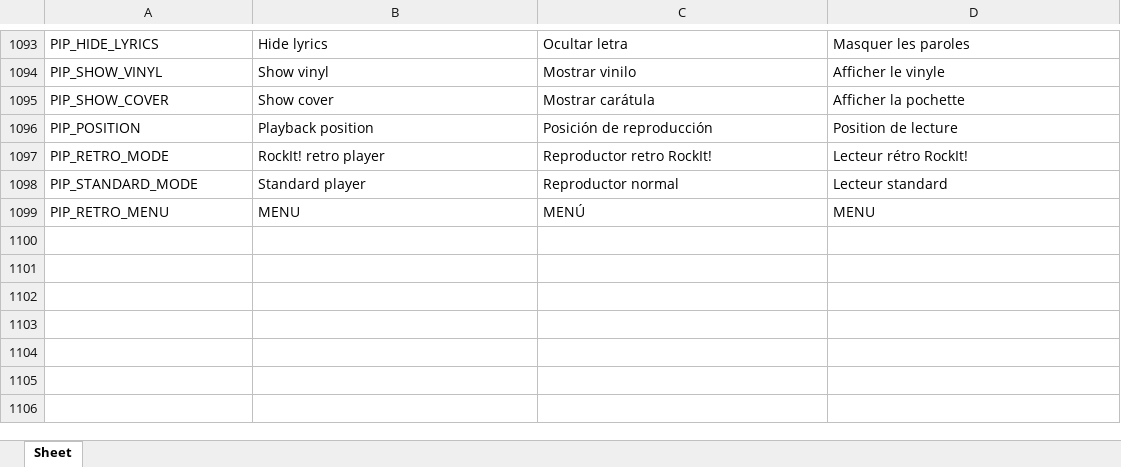
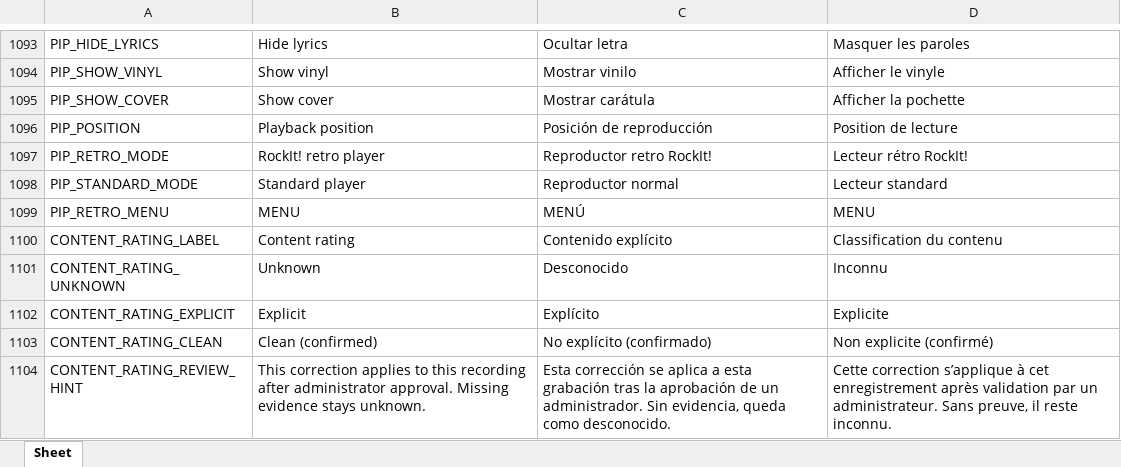
Before and after one commit to Icass1/rockit, an Excel workbook: Vocabulary.xlsx, sheet Sheet, drawn as a sheet; only a part is shown, gaps mark what is left out; values as stored, in another font and other column widths than the file's, no borders; table styles not drawn; the diff names each change by its address in the sheet, - before the commit and + after, or states it on an @@ line.

Commit message:
feat(metadata): add reviewed rating controls and accessible explicit badges on web and mobile

```diff
--- a/Vocabulary.xlsx (sheet Sheet)
+++ b/Vocabulary.xlsx (sheet Sheet)
+row 1100: CONTENT_RATING_LABEL | Content rating | Contenido explícito | Classification du contenu
+row 1101: CONTENT_RATING_UNKNOWN | Unknown | Desconocido | Inconnu
+row 1102: CONTENT_RATING_EXPLICIT | Explicit | Explícito | Explicite
+row 1103: CONTENT_RATING_CLEAN | Clean (confirmed) | No explícito (confirmado) | Non explicite (confirmé)
+row 1104: CONTENT_RATING_REVIEW_HINT | This correction applies to this recording after administrator approval. Missing evidence stays unknown. | Esta corrección se aplica a esta grabación tras la aprobación de un administrador. Sin evidencia, queda como desconocido. | Cette correction s’applique à cet enregistrement après validation par un administrateur. Sans preuve, il reste inconnu.
```
Also changed, not shown: 22 other files.
